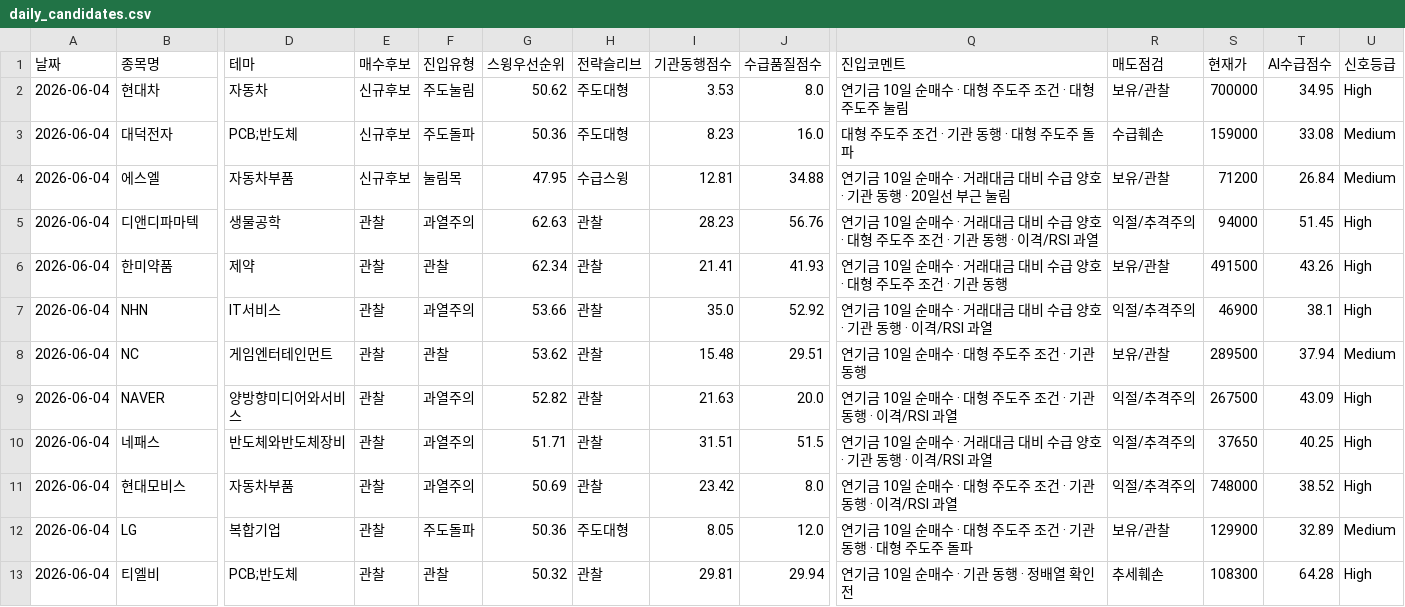
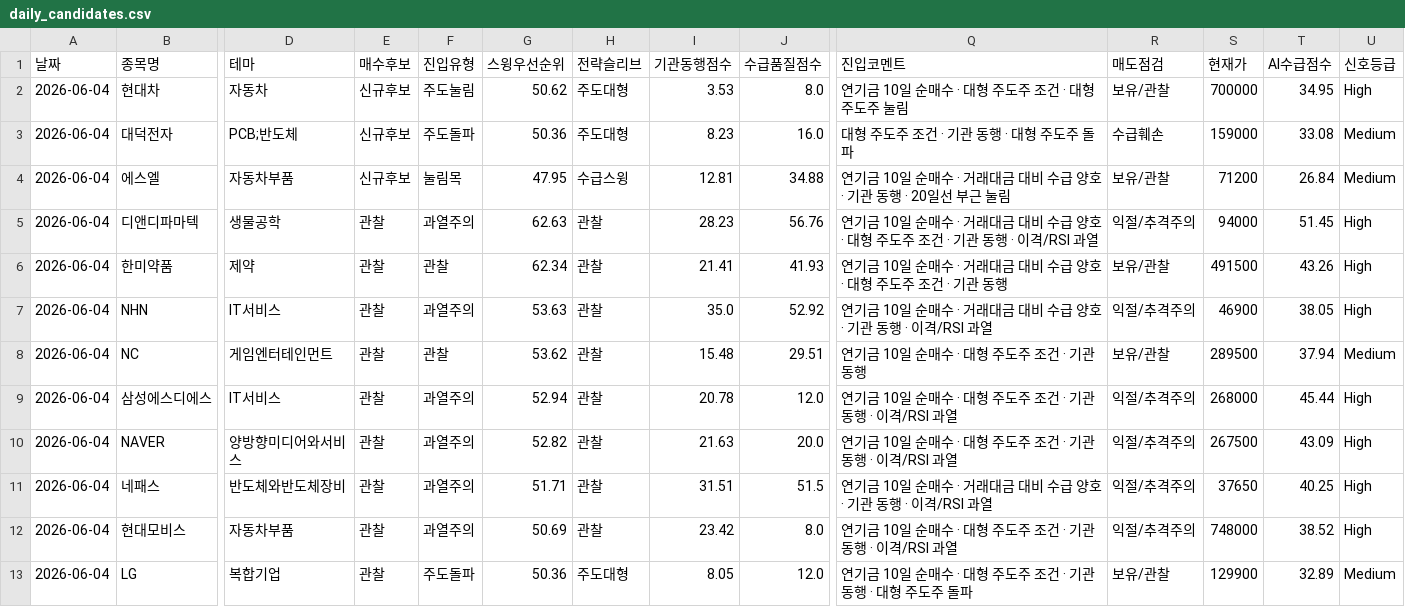
Before and after one commit to songyk544-ctrl/quant-bot, a CSV file: data/daily_candidates.csv, drawn as a sheet; only a part is shown, gaps mark what is left out; removed rows and columns are numbered as before the commit, all else as after; rows hold the shown columns only; the diff names each change by its address in the sheet, - before the commit and + after, or states it on an @@ line.

```diff
--- a/data/daily_candidates.csv
+++ b/data/daily_candidates.csv
-G7 (스윙우선순위): 53.66
+G7 (스윙우선순위): 53.63
-T7 (AI수급점수): 38.1
+T7 (AI수급점수): 38.05
+row 9: 2026-06-04 | 삼성에스디에스 | IT서비스 | 관찰 | 과열주의 | 52.94 | 관찰 | 20.78 | 12.0 | 연기금 10일 순매수 · 대형 주도주 조건 · 기관 동행 · 이격/RSI 과열 | 익절/추격주의 | 268000 | 45.44 | High
-row 13: 2026-06-04 | 티엘비 | PCB;반도체 | 관찰 | 관찰 | 50.32 | 관찰 | 29.81 | 29.94 | 연기금 10일 순매수 · 기관 동행 · 정배열 확인 전 | 추세훼손 | 108300 | 64.28 | High
```
Also changed, not shown: data/data.csv, data/theme_suggestions.csv, 3 other files.
